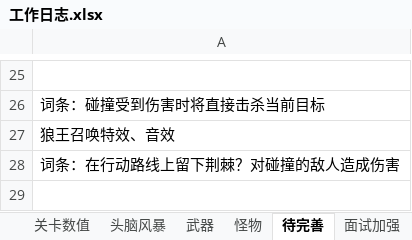
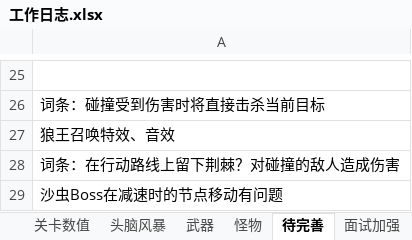
Before and after one commit to liujin-max/NeonWar, an Excel workbook: 表格/工作日志.xlsx, sheet 待完善, drawn as a sheet; only a part is shown, gaps mark what is left out; values as stored, in another font and other column widths than the file's, no borders; the diff names each change by its address in the sheet, - before the commit and + after, or states it on an @@ line.

```diff
--- a/表格/工作日志.xlsx (sheet 待完善)
+++ b/表格/工作日志.xlsx (sheet 待完善)
+row 29: 沙虫Boss在减速时的节点移动有问题
```
Also changed, not shown: 7 other files.
